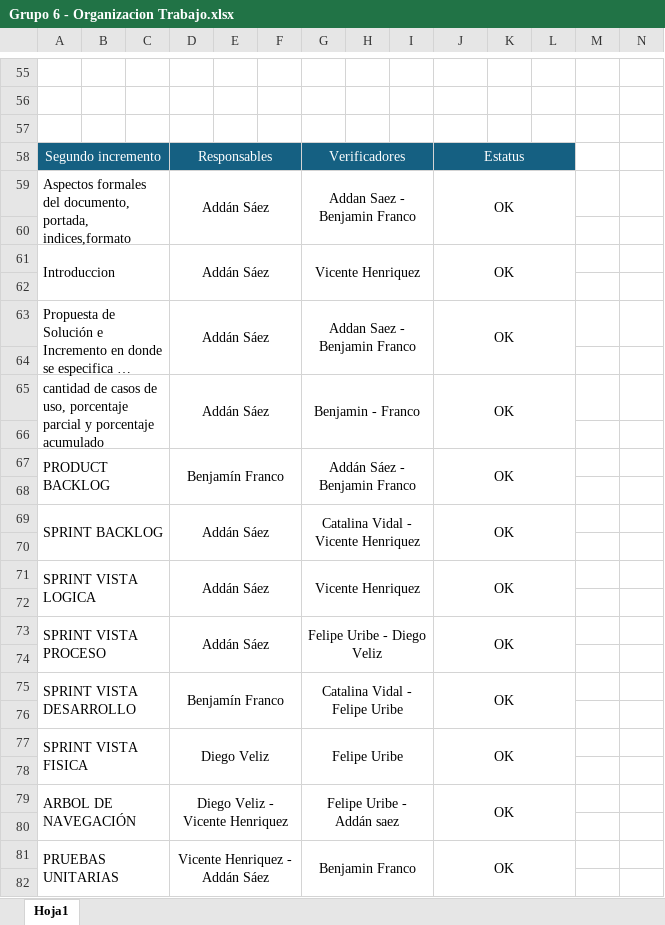
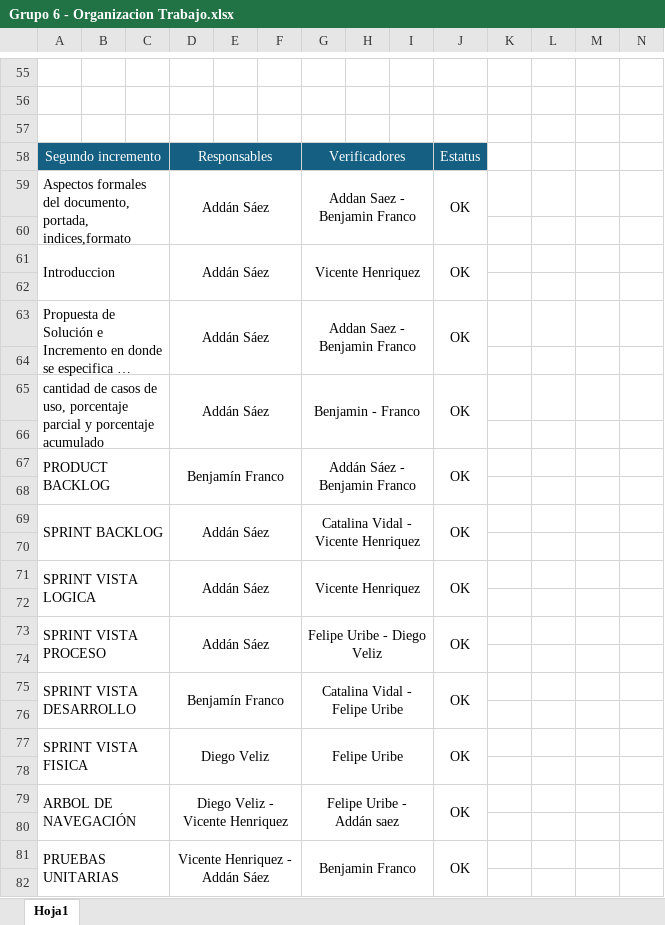
Before and after one commit to vixo23/ING-DE-SOFTWARE, an Excel workbook: INCREMENTO2/Excels/Grupo 6 - Organizacion Trabajo.xlsx, sheet Hoja1, drawn as a sheet; only a part is shown, gaps mark what is left out; long unchanged cells end in …; values as stored, in another font and other column widths than the file's, no borders; removed rows and columns are numbered as before the commit, all else as after; the diff covers the shown part only; the diff names each change by its address in the sheet, - before the commit and + after, or states it on an @@ line.

Commit message:
update grupo6- organizacion de grupo
se arregla el excel

```diff
--- a/INCREMENTO2/Excels/Grupo 6 - Organizacion Trabajo.xlsx (sheet Hoja1)
+++ b/INCREMENTO2/Excels/Grupo 6 - Organizacion Trabajo.xlsx (sheet Hoja1)
-J58:L58 merged
-K58:L58 fill: #156082
+K58:L58 fill: none
-J59:L60 merged
+J59:J60 merged
-J61:L62 merged
+J61:J62 merged
-J63:L64 merged
+J63:J64 merged
-J65:L66 merged
+J65:J66 merged
-J67:L68 merged
+J67:J68 merged
-J69:L70 merged
+J69:J70 merged
-J71:L72 merged
+J71:J72 merged
-J73:L74 merged
+J73:J74 merged
-J75:L76 merged
+J75:J76 merged
-J77:L78 merged
+J77:J78 merged
-J79:L80 merged
+J79:J80 merged
-J81:L82 merged
+J81:J82 merged
```
Also changed, not shown: 36 added rows, 36 removed rows, 4 edited cells and merged cells elsewhere in this sheet.
